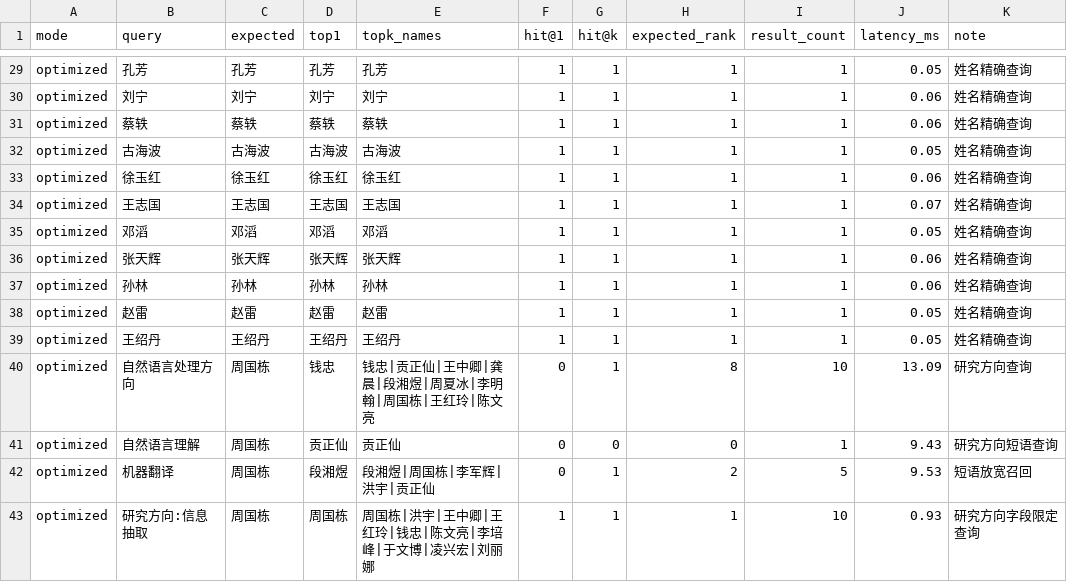
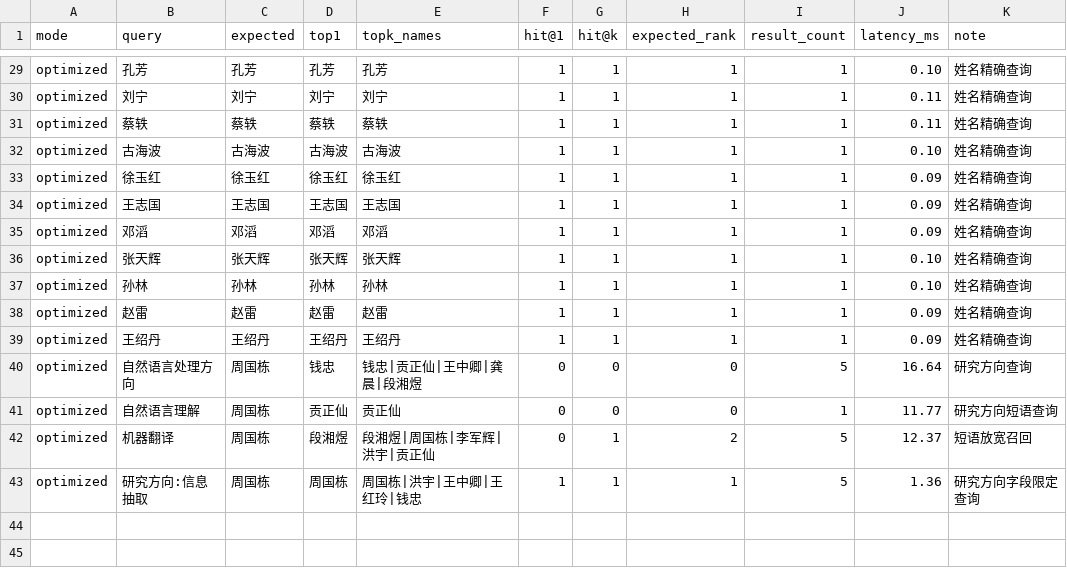
Before and after one commit to TensorsT/IR_System, a CSV file: outputs/eval_compare.csv, drawn as a sheet; only a part is shown, gaps mark what is left out; the diff covers the shown part only; the diff names each change by its address in the sheet, - before the commit and + after, or states it on an @@ line.

```diff
--- a/outputs/eval_compare.csv
+++ b/outputs/eval_compare.csv
-J29 (latency_ms): 0.05
+J29 (latency_ms): 0.10
-J30:J31 (latency_ms): 0.06
+J30:J31 (latency_ms): 0.11
-J32 (latency_ms): 0.05
+J32 (latency_ms): 0.10
-J33 (latency_ms): 0.06
+J33 (latency_ms): 0.09
-J34 (latency_ms): 0.07
+J34 (latency_ms): 0.09
-J35 (latency_ms): 0.05
+J35 (latency_ms): 0.09
-J36:J37 (latency_ms): 0.06
+J36:J37 (latency_ms): 0.10
-J38:J39 (latency_ms): 0.05
+J38:J39 (latency_ms): 0.09
-E40 (topk_names): 钱忠|贡正仙|王中卿|龚晨|段湘煜|周夏冰|李明翰|周国栋|王红玲|陈文亮
+E40 (topk_names): 钱忠|贡正仙|王中卿|龚晨|段湘煜
-G40 (hit@k): 1
+G40 (hit@k): 0
-H40 (expected_rank): 8
+H40 (expected_rank): 0
-I40 (result_count): 10
+I40 (result_count): 5
-J40 (latency_ms): 13.09
+J40 (latency_ms): 16.64
-J41 (latency_ms): 9.43
+J41 (latency_ms): 11.77
-J42 (latency_ms): 9.53
+J42 (latency_ms): 12.37
-E43 (topk_names): 周国栋|洪宇|王中卿|王红玲|钱忠|陈文亮|李培峰|于文博|凌兴宏|刘丽娜
+E43 (topk_names): 周国栋|洪宇|王中卿|王红玲|钱忠
-I43 (result_count): 10
+I43 (result_count): 5
-J43 (latency_ms): 0.93
+J43 (latency_ms): 1.36
```
Also changed, not shown: 40 edited cells elsewhere in this file, 4 other files.
